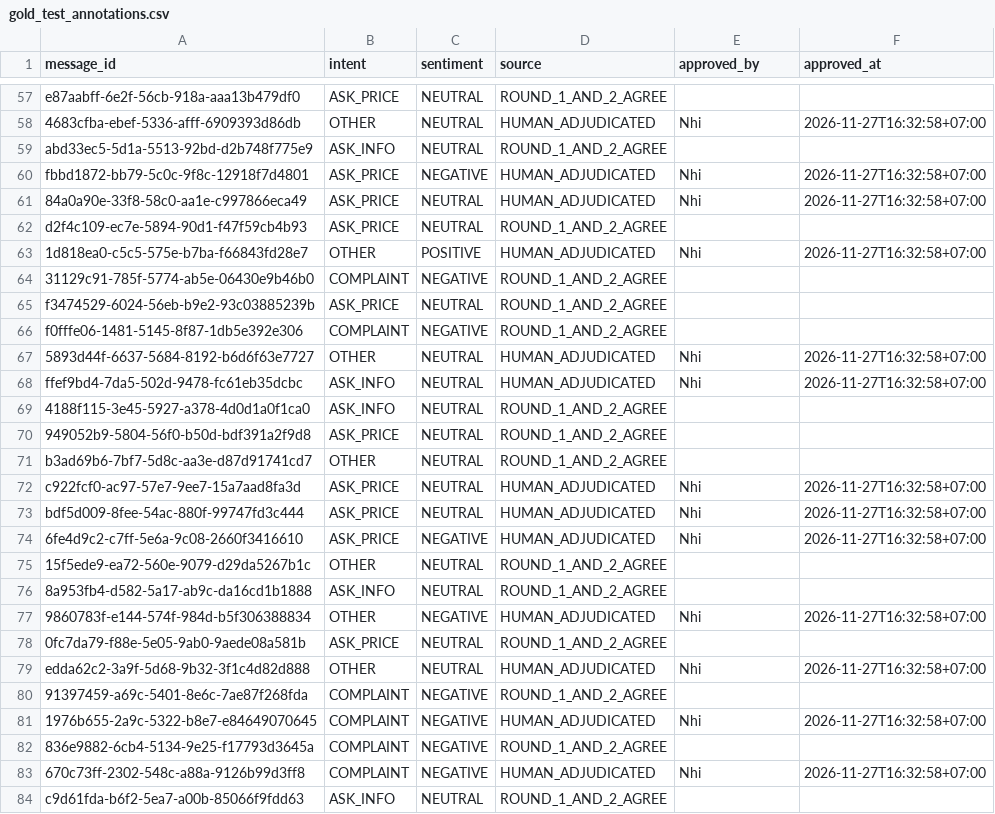
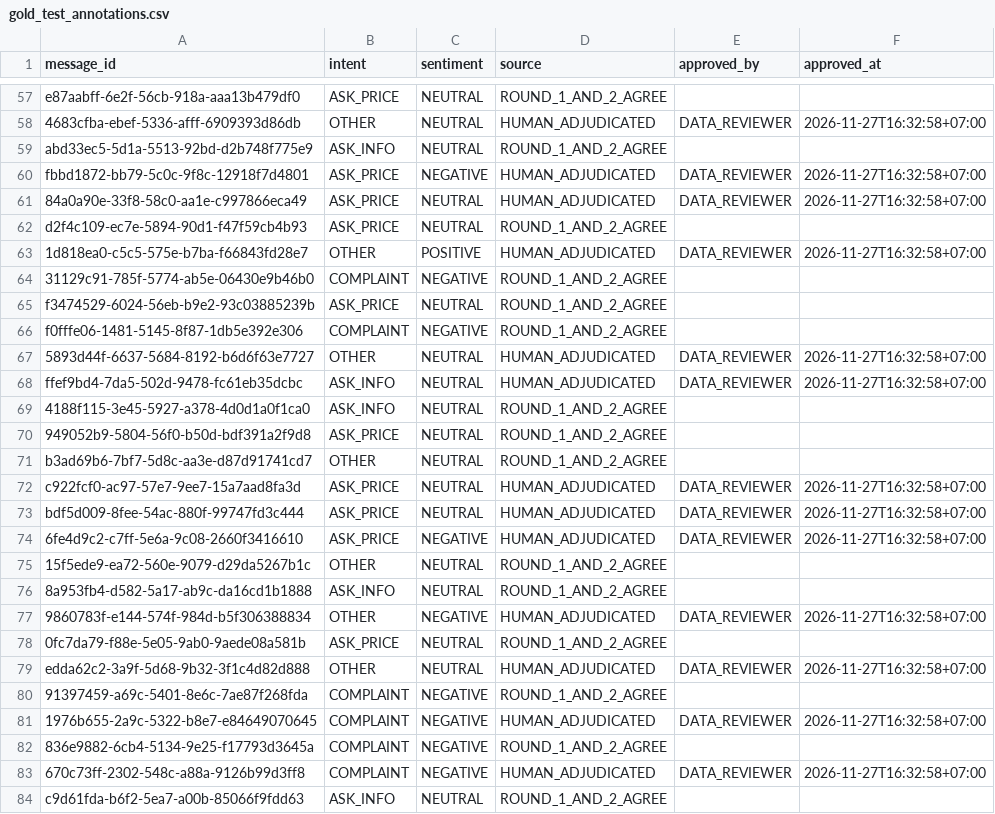
Before and after one commit to fransico08/POSE, a CSV file: database/data/newitems/w15_ai05_evaluation/gold_test_annotations.csv, drawn as a sheet; only a part is shown, gaps mark what is left out; the diff covers the shown part only; the diff names each change by its address in the sheet, - before the commit and + after, or states it on an @@ line.

```diff
--- a/database/data/newitems/w15_ai05_evaluation/gold_test_annotations.csv
+++ b/database/data/newitems/w15_ai05_evaluation/gold_test_annotations.csv
-E58 (approved_by): Nhi
+E58 (approved_by): DATA_REVIEWER
-E60:E61 (approved_by): Nhi
+E60:E61 (approved_by): DATA_REVIEWER
-E63 (approved_by): Nhi
+E63 (approved_by): DATA_REVIEWER
-E67:E68 (approved_by): Nhi
+E67:E68 (approved_by): DATA_REVIEWER
-E72:E74 (approved_by): Nhi
+E72:E74 (approved_by): DATA_REVIEWER
-E77 (approved_by): Nhi
+E77 (approved_by): DATA_REVIEWER
-E79 (approved_by): Nhi
+E79 (approved_by): DATA_REVIEWER
-E81 (approved_by): Nhi
+E81 (approved_by): DATA_REVIEWER
-E83 (approved_by): Nhi
+E83 (approved_by): DATA_REVIEWER
```
Also changed, not shown: 91 edited cells elsewhere in this file, database/data/newitems/w15_ai05_evaluation/adjudication.csv, database/data/newitems/w15_ai05_evaluation/annotations_master.csv, 8 other files.
